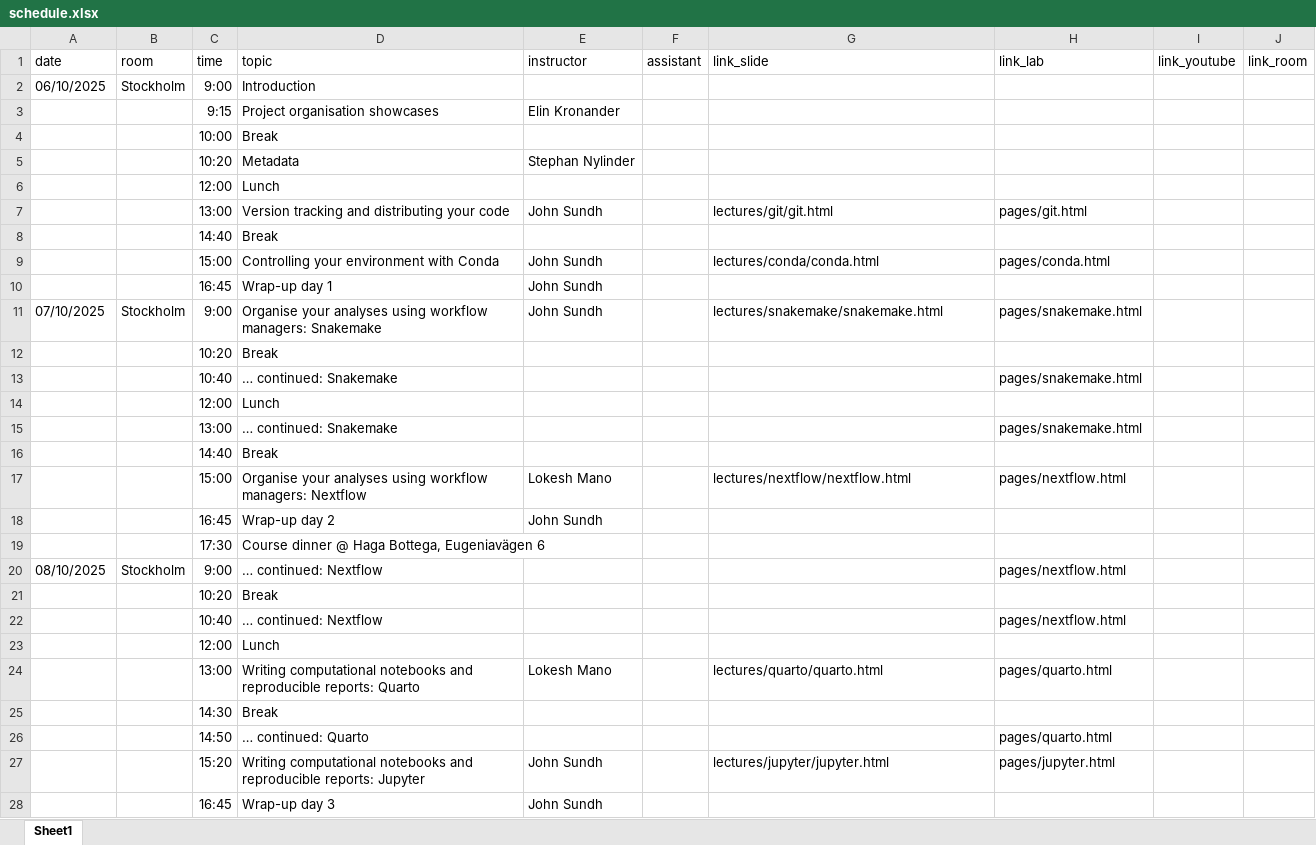
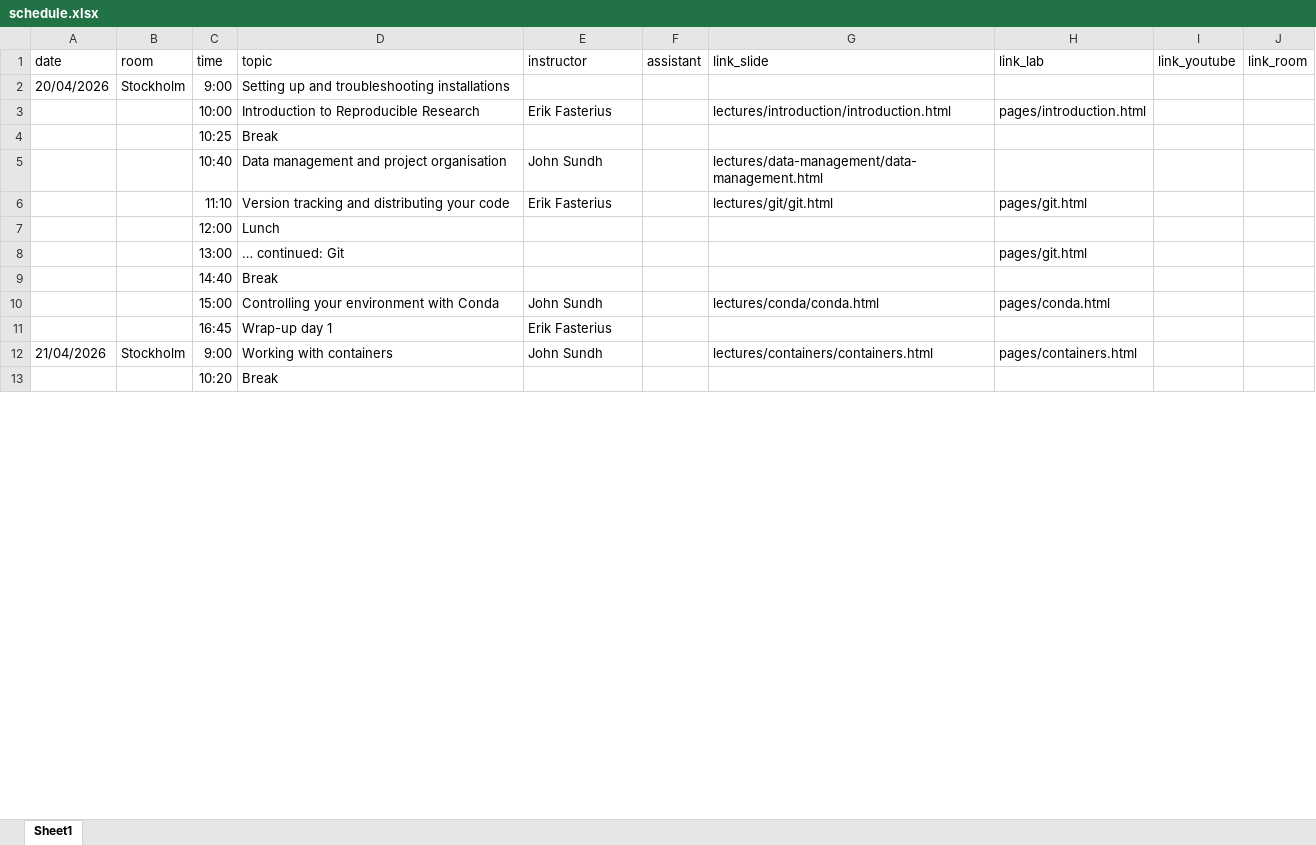
Before and after one commit to NBISweden/workshop-reproducible-research, an Excel workbook: schedule.xlsx, sheet Sheet1, drawn as a sheet; only a part is shown; values as stored, in another font and other column widths than the file's, no borders; removed rows and columns are numbered as before the commit, all else as after; the diff covers the shown part only; the diff names each change by its address in the sheet, - before the commit and + after, or states it on an @@ line.

Commit message:
Change schedule with new session order

```diff
--- a/schedule.xlsx (sheet Sheet1)
+++ b/schedule.xlsx (sheet Sheet1)
-A2 (date): 06/10/2025
+A2 (date): 20/04/2026
-D2 (topic): Introduction
+D2 (topic): Setting up and troubleshooting installations
-row 3:  |  | 9:15 | Project organisation showcases | Elin Kronander
+row 3:  |  | 10:00 | Introduction to Reproducible Research | Erik Fasterius |  | lectures/introduction/introduction.html | pages/introduction.html
-C4 (time): 10:00
+C4 (time): 10:25
-row 5:  |  | 10:20 | Metadata | Stephan Nylinder
+row 5:  |  | 10:40 | Data management and project organisation | John Sundh |  | lectures/data-management/data-management.html
+row 6:  |  | 11:10 | Version tracking and distributing your code | Erik Fasterius |  | lectures/git/git.html | pages/git.html
-row 7:  |  | 13:00 | Version tracking and distributing your code | John Sundh |  | lectures/git/git.html | pages/git.html
+row 8:  |  | 13:00 | … continued: Git |  |  |  | pages/git.html
-E11 (instructor): John Sundh
+E11 (instructor): Erik Fasterius
-A12 (date): 07/10/2025
+A12 (date): 21/04/2026
-D12 (topic): Organise your analyses using workflow managers: Snakemake
+D12 (topic): Working with containers
-G12 (link_slide): lectures/snakemake/snakemake.html
+G12 (link_slide): lectures/containers/containers.html
-H12 (link_lab): pages/snakemake.html
+H12 (link_lab): pages/containers.html
-row 13:  |  | 10:40 | … continued: Snakemake |  |  |  | pages/snakemake.html
@@ row 14 moved to row 25: 12:00 @@
-row 15:  |  | 13:00 | … continued: Snakemake |  |  |  | pages/snakemake.html
-row 16:  |  | 14:40 | Break
-row 17:  |  | 15:00 | Organise your analyses using workflow managers: Nextflow | Lokesh Mano |  | lectures/nextflow/nextflow.html | pages/nextflow.html
@@ row 18 moved to row 19: 16:45 @@
-row 19:  |  | 17:30 | Course dinner @ Haga Bottega, Eugeniavägen 6
-row 20: 08/10/2025 | Stockholm | 9:00 | … continued: Nextflow |  |  |  | pages/nextflow.html
@@ row 21 moved to row 23: 10:20 @@
-row 22:  |  | 10:40 | … continued: Nextflow |  |  |  | pages/nextflow.html
@@ row 23 moved to row 34: 12:00 @@
-row 24:  |  | 13:00 | Writing computational notebooks and reproducible reports: Quarto | Lokesh Mano |  | lectures/quarto/quarto.html | pages/quarto.html
@@ row 25 moved to row 28: 14:30 @@
-row 26:  |  | 14:50 | … continued: Quarto |  |  |  | pages/quarto.html
-row 27:  |  | 15:20 | Writing computational notebooks and reproducible reports: Jupyter | John Sundh |  | lectures/jupyter/jupyter.html | pages/jupyter.html
@@ row 28 moved to row 30: 16:45 @@
```
Also changed, not shown: 12 added rows, 2 removed rows, 1 moved row and 7 edited cells elsewhere in this sheet.
